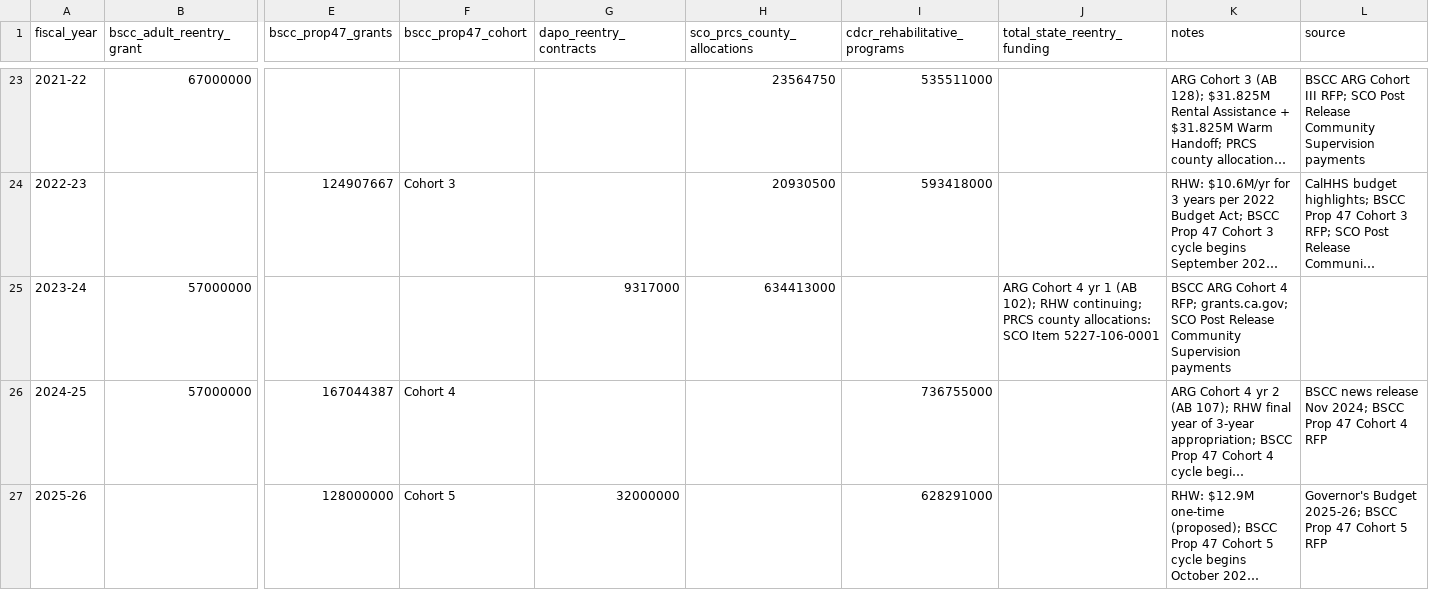
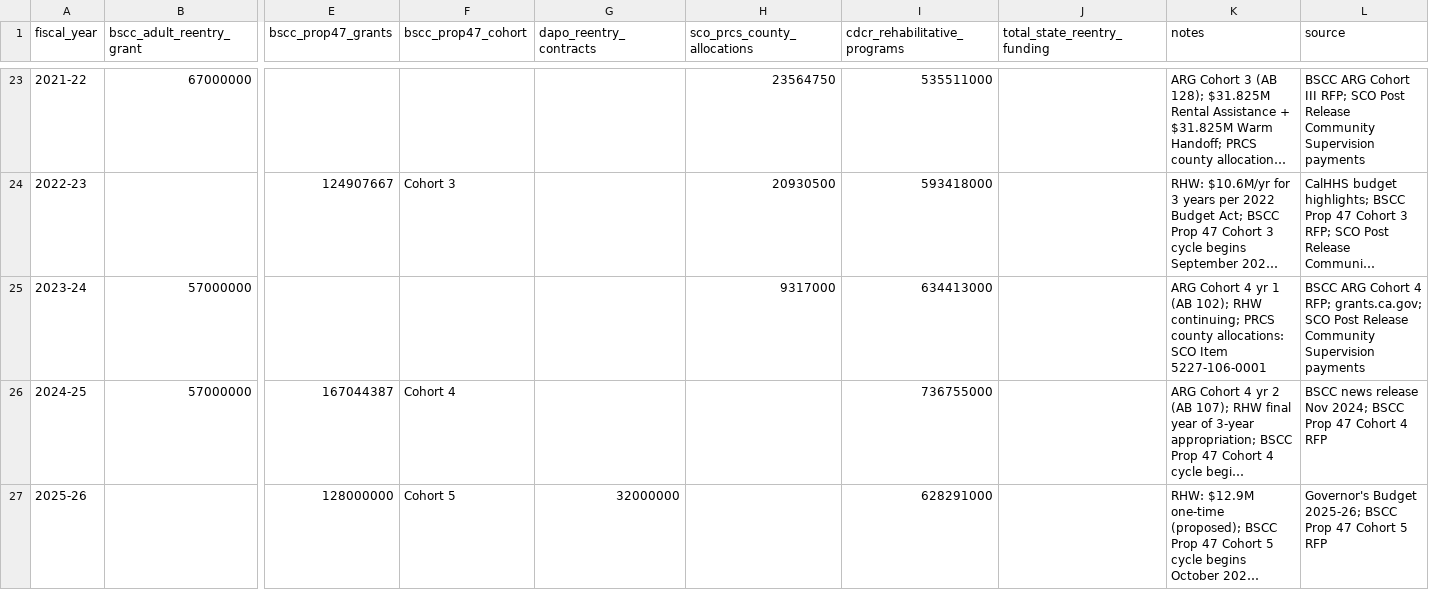
Before and after one commit to mbecica/ca_incarceration_stats, a CSV file: data/ca_statewide_reentry_funding.csv, drawn as a sheet; only a part is shown, gaps mark what is left out; long unchanged cells end in …; the diff names each change by its address in the sheet, - before the commit and + after, or states it on an @@ line.

Commit message:
fixing csv

```diff
--- a/data/ca_statewide_reentry_funding.csv
+++ b/data/ca_statewide_reentry_funding.csv
-G25 (dapo_reentry_contracts): 9317000
+G25 (dapo_reentry_contracts): (empty)
-H25 (sco_prcs_county_allocations): 634413000
+H25 (sco_prcs_county_allocations): 9317000
-I25 (cdcr_rehabilitative_programs): (empty)
+I25 (cdcr_rehabilitative_programs): 634413000
-J25 (total_state_reentry_funding): ARG Cohort 4 yr 1 (AB 102); RHW continuing; PRCS county allocations: SCO Item 5227-106-0001
+J25 (total_state_reentry_funding): (empty)
-K25 (notes): BSCC ARG Cohort 4 RFP; grants.ca.gov; SCO Post Release Community Supervision payments
+K25 (notes): ARG Cohort 4 yr 1 (AB 102); RHW continuing; PRCS county allocations: SCO Item 5227-106-0001
-L25 (source): (empty)
+L25 (source): BSCC ARG Cohort 4 RFP; grants.ca.gov; SCO Post Release Community Supervision payments
```
